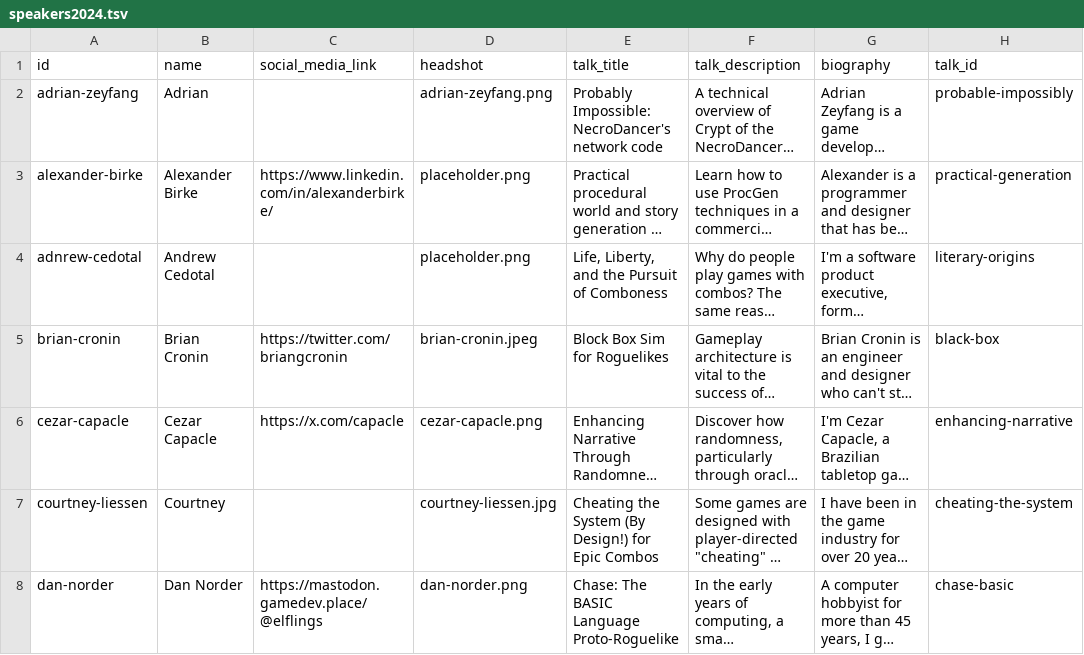
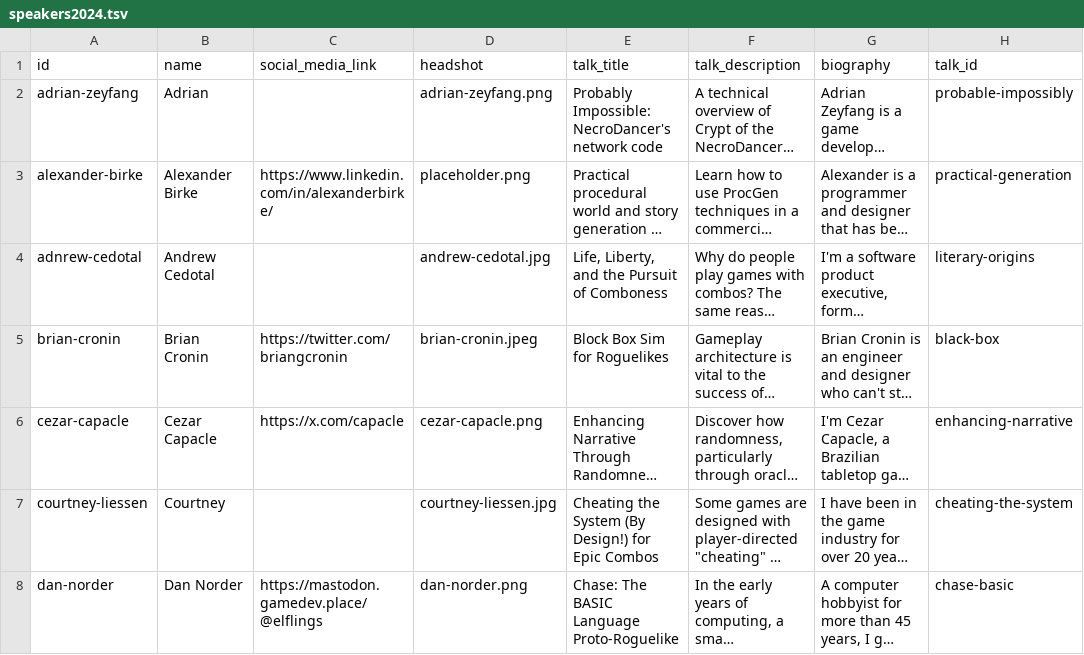
Before and after one commit to Roguelike-Celebration/roguelike.club, a TSV file: docs/speakers2024.tsv, drawn as a sheet; only a part is shown; long unchanged cells end in …; the diff names each change by its address in the sheet, - before the commit and + after, or states it on an @@ line.

Commit message:
Andrew Cedotal picture

```diff
--- a/docs/speakers2024.tsv
+++ b/docs/speakers2024.tsv
-D4 (headshot): placeholder.png
+D4 (headshot): andrew-cedotal.jpg
```
Also changed, not shown: 1 other file.
